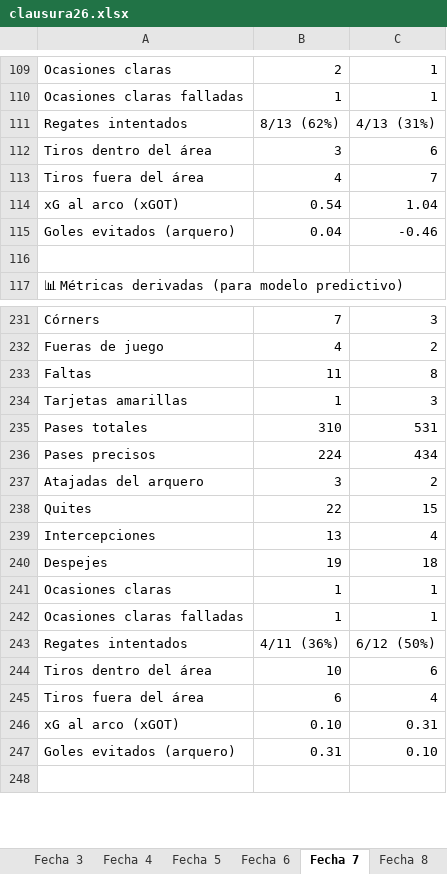
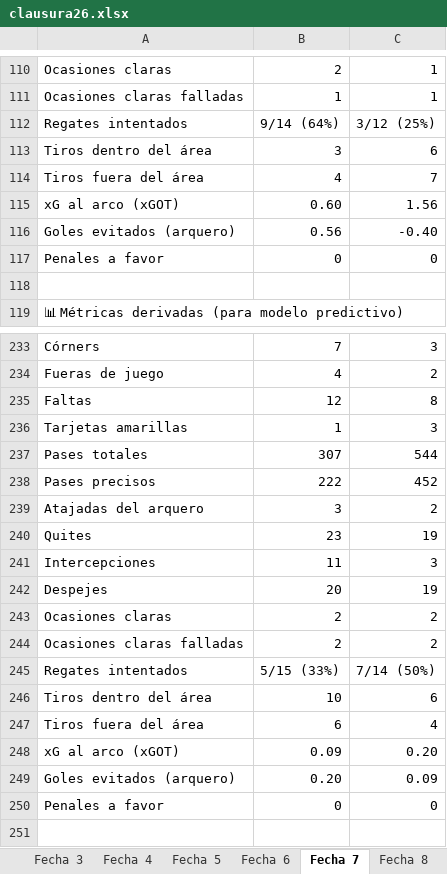
Before and after one commit to cherno559/lpf_pred, an Excel workbook: data/actual/clausura26.xlsx, sheet Fecha 7, drawn as a sheet; only a part is shown, gaps mark what is left out; values as stored, in another font and other column widths than the file's, no cell formats; removed rows and columns are numbered as before the commit, all else as after; the diff covers the shown part only; the diff names each change by its address in the sheet, - before the commit and + after, or states it on an @@ line.

Commit message:
penales

```diff
--- a/data/actual/clausura26.xlsx (sheet Fecha 7)
+++ b/data/actual/clausura26.xlsx (sheet Fecha 7)
-B112: 8/13 (62%)
+B112: 9/14 (64%)
-C112: 4/13 (31%)
+C112: 3/12 (25%)
-B115: 0.54
+B115: 0.60
-C115: 1.04
+C115: 1.56
-B116: 0.04
+B116: 0.56
-C116: -0.46
+C116: -0.40
+row 117: Penales a favor | 0 | 0
-B235: 11
+B235: 12
-B237: 310
+B237: 307
-C237: 531
+C237: 544
-B238: 224
+B238: 222
-C238: 434
+C238: 452
-B240: 22
+B240: 23
-C240: 15
+C240: 19
-B241: 13
+B241: 11
-C241: 4
+C241: 3
-B242: 19
+B242: 20
-C242: 18
+C242: 19
-B243: 1
+B243: 2
-C243: 1
+C243: 2
-row 242: Ocasiones claras falladas | 1 | 1
+row 244: Ocasiones claras falladas | 2 | 2
-B245: 4/11 (36%)
+B245: 5/15 (33%)
-C245: 6/12 (50%)
+C245: 7/14 (50%)
-B248: 0.10
+B248: 0.09
-C248: 0.31
+C248: 0.20
-B249: 0.31
+B249: 0.20
-C249: 0.10
+C249: 0.09
+row 250: Penales a favor | 0 | 0
```
Also changed, not shown: 17 added rows, 4 removed rows, 2 moved rows and 267 edited cells elsewhere in this sheet, sheet Fecha 6, sheet Fecha 8, sheet Fecha 1, sheet Fecha 2, sheet Fecha 9, sheet Fecha 5, 2 more sheets, cell formats, 2 other files.
